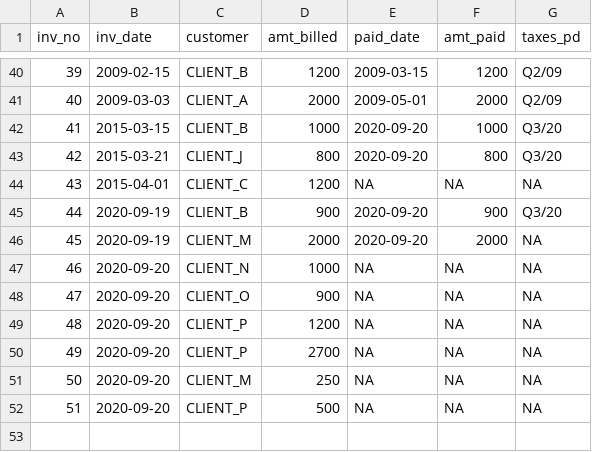
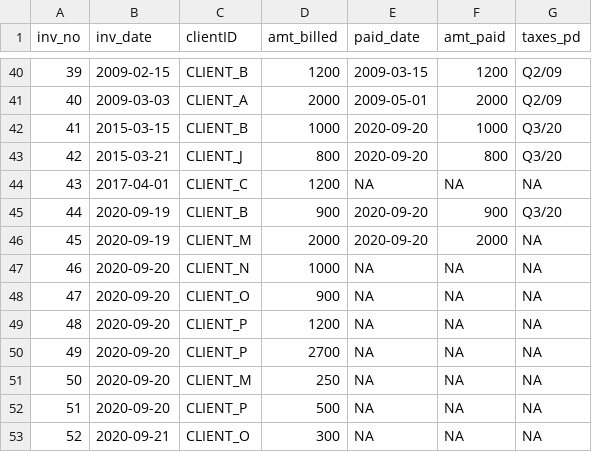
Before and after one commit to jperkel/invoicing, a CSV file: mysheet.csv, drawn as a sheet; only a part is shown, gaps mark what is left out; the diff names each change by its address in the sheet, - before the commit and + after, or states it on an @@ line.

Commit message:
Update CSV

```diff
--- a/mysheet.csv
+++ b/mysheet.csv
-C1: customer
+C1: clientID
-B44 (inv_date): 2015-04-01
+B44 (inv_date): 2017-04-01
+row 53: 52 | 2020-09-21 | CLIENT_O | 300 | NA | NA | NA
```
